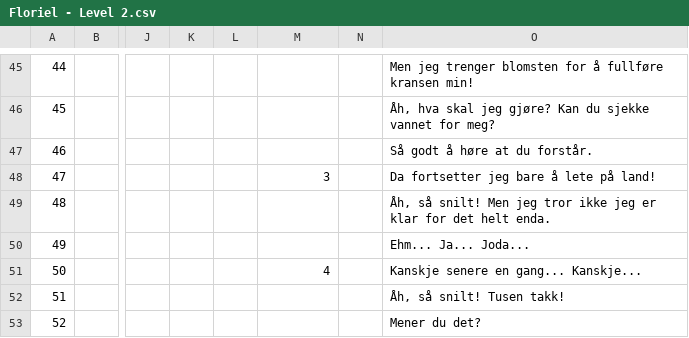
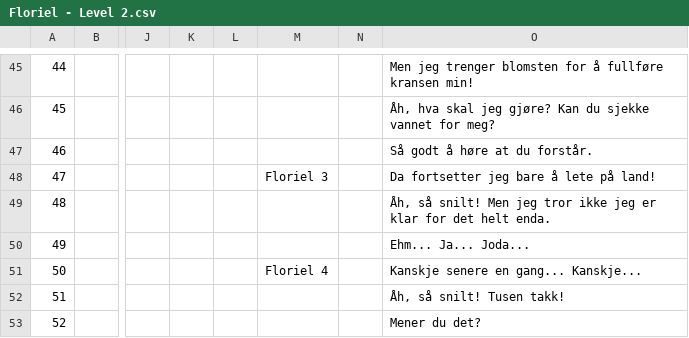
Before and after one commit to Bsktrrl/Steps, a CSV file: Assets/Documents/Dialogue/NPC/Floríel/Floriel - Level 2.csv, drawn as a sheet; only a part is shown, gaps mark what is left out; the diff names each change by its address in the sheet, - before the commit and + after, or states it on an @@ line.

Commit message:
Changed DialogueSheets & PermanetAbilityPopup placement

```diff
--- a/Assets/Documents/Dialogue/NPC/Floríel/Floriel - Level 2.csv
+++ b/Assets/Documents/Dialogue/NPC/Floríel/Floriel - Level 2.csv
-M48: 3
+M48: Floriel 3
-M51: 4
+M51: Floriel 4
```
Also changed, not shown: Assets/Documents/Dialogue/NPC/Floríel/Floriel - Level 3.csv, Assets/Documents/Dialogue/NPC/Floríel/Floriel - Level 4.csv, 1 other file.
